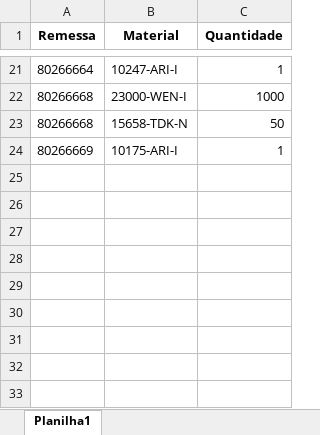
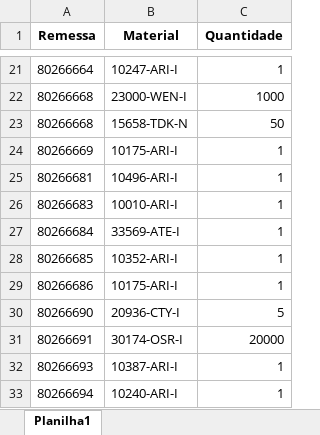
Before and after one commit to pontesasp/conferencia-dados, an Excel workbook: Pedidos.xlsx, sheet Planilha1, drawn as a sheet; only a part is shown, gaps mark what is left out; values as stored, in another font and other column widths than the file's, no borders; the diff names each change by its address in the sheet, - before the commit and + after, or states it on an @@ line.

Commit message:
Add files via upload
atualizar Pedidos

```diff
--- a/Pedidos.xlsx (sheet Planilha1)
+++ b/Pedidos.xlsx (sheet Planilha1)
+row 25: 80266681 | 10496-ARI-I | 1
+row 26: 80266683 | 10010-ARI-I | 1
+row 27: 80266684 | 33569-ATE-I | 1
+row 28: 80266685 | 10352-ARI-I | 1
+row 29: 80266686 | 10175-ARI-I | 1
+row 30: 80266690 | 20936-CTY-I | 5
+row 31: 80266691 | 30174-OSR-I | 20000
+row 32: 80266693 | 10387-ARI-I | 1
+row 33: 80266694 | 10240-ARI-I | 1
```
